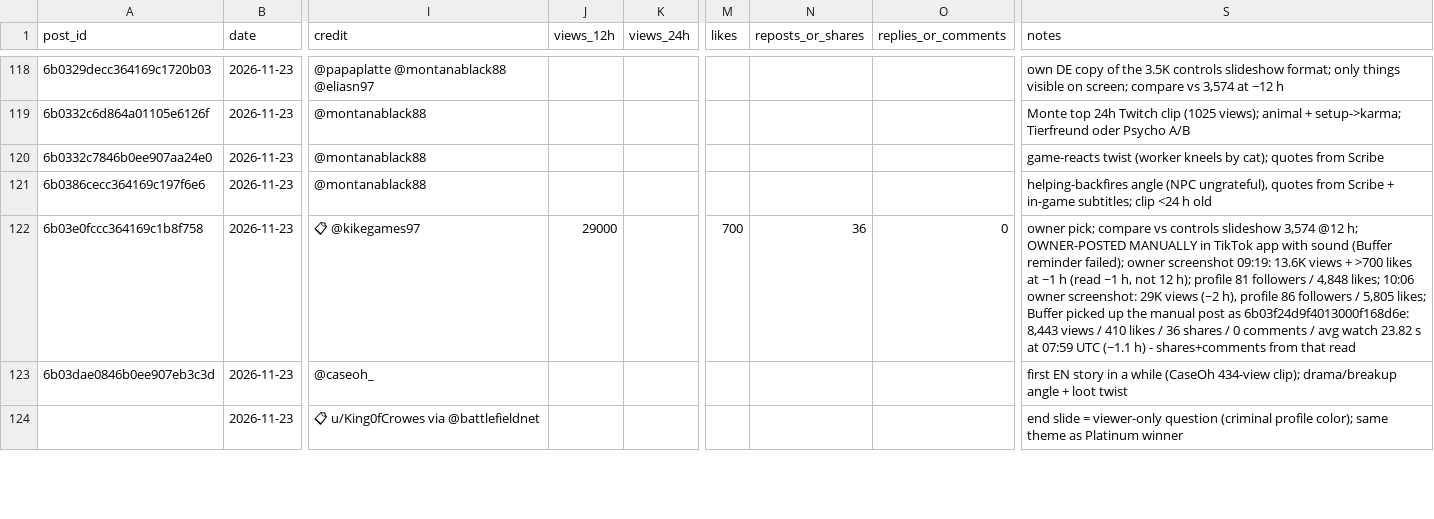
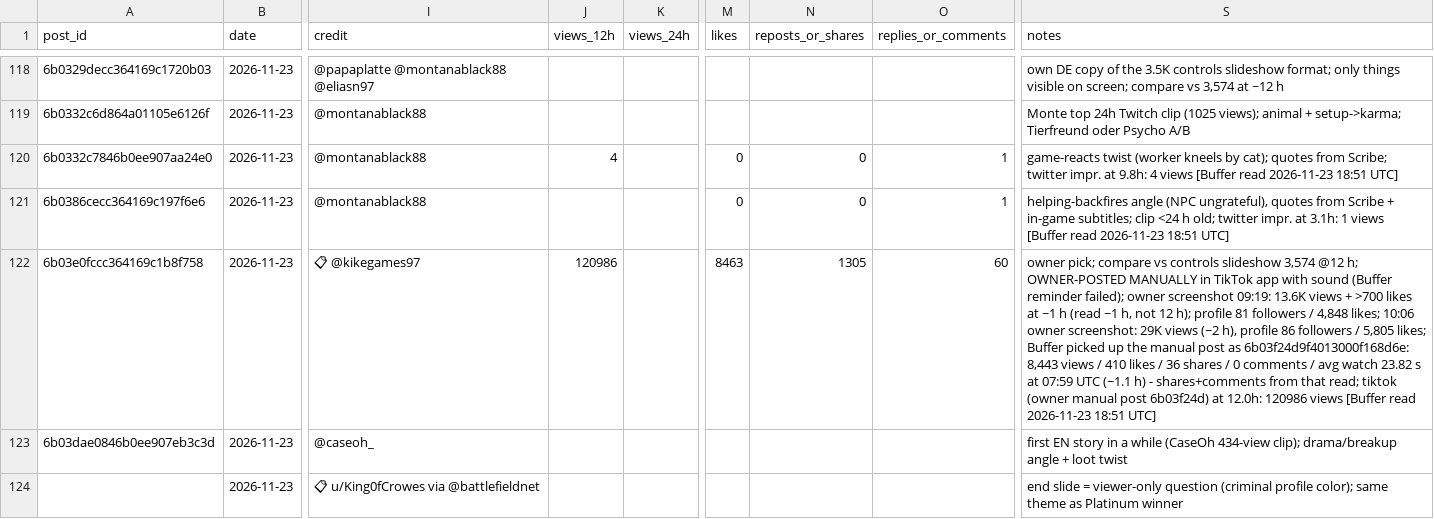
Before and after one commit to 73Cosmin/gta6channel, a CSV file: scoreboard.csv, drawn as a sheet; only a part is shown, gaps mark what is left out; the diff covers the shown part only; the diff names each change by its address in the sheet, - before the commit and + after, or states it on an @@ line.

```diff
--- a/scoreboard.csv
+++ b/scoreboard.csv
-J120 (views_12h): (empty)
+J120 (views_12h): 4
-M120:M121 (likes): (empty)
+M120:M121 (likes): 0
-N120:N121 (reposts_or_shares): (empty)
+N120:N121 (reposts_or_shares): 0
-O120:O121 (replies_or_comments): (empty)
+O120:O121 (replies_or_comments): 1
-S120 (notes): …quotes from Scribe
+S120 (notes): …quotes from Scribe; twitter impr. at 9.8h: 4 views [Buffer read 2026-11-23 18:51 UTC]
-S121 (notes): …<24 h old
+S121 (notes): …<24 h old; twitter impr. at 3.1h: 1 views [Buffer read 2026-11-23 18:51 UTC]
-J122 (views_12h): 29000
+J122 (views_12h): 120986
-M122 (likes): 700
+M122 (likes): 8463
-N122 (reposts_or_shares): 36
+N122 (reposts_or_shares): 1305
-O122 (replies_or_comments): 0
+O122 (replies_or_comments): 60
-S122 (notes): …from that read
+S122 (notes): …from that read; tiktok (owner manual post 6b03f24d) at 12.0h: 120986 views [Buffer read 2026-11-23 18:51 UTC]
```
Also changed, not shown: 50 edited cells elsewhere in this file, 2 other files.
